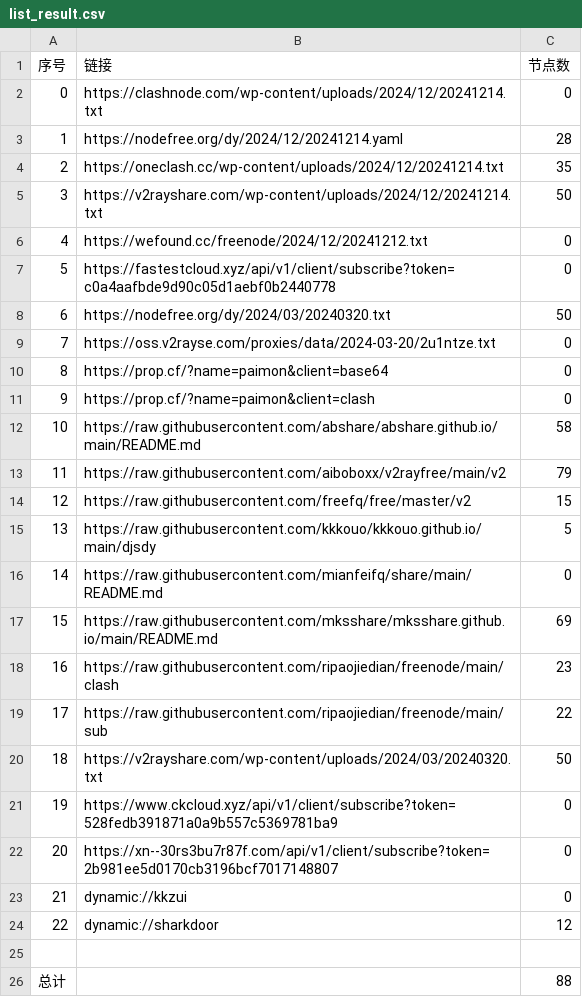
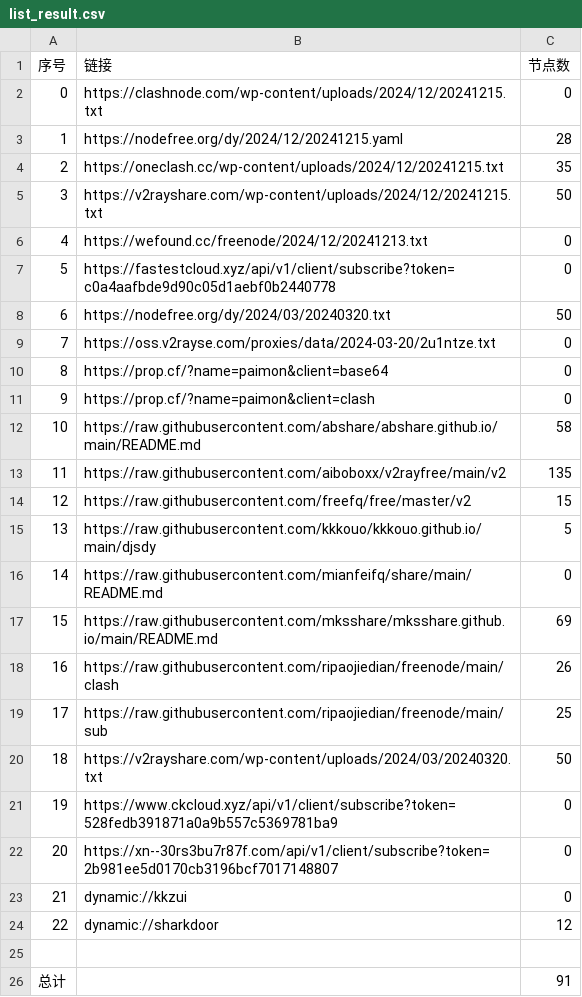
Before and after one commit to wanghz/AutoMergePublicNodes, a CSV file: list_result.csv, drawn as a sheet.

```diff
--- a/list_result.csv
+++ b/list_result.csv
@@ -1,7 +1,7 @@
 序号,链接,节点数
-0,https://clashnode.com/wp-content/uploads/2024/12/20241214.txt,0
-1,https://nodefree.org/dy/2024/12/20241214.yaml,28
-2,https://oneclash.cc/wp-content/uploads/2024/12/20241214.txt,35
-3,https://v2rayshare.com/wp-content/uploads/2024/12/20241214.txt,50
-4,https://wefound.cc/freenode/2024/12/20241212.txt,0
+0,https://clashnode.com/wp-content/uploads/2024/12/20241215.txt,0
+1,https://nodefree.org/dy/2024/12/20241215.yaml,28
+2,https://oneclash.cc/wp-content/uploads/2024/12/20241215.txt,35
+3,https://v2rayshare.com/wp-content/uploads/2024/12/20241215.txt,50
+4,https://wefound.cc/freenode/2024/12/20241213.txt,0
 5,https://fastestcloud.xyz/api/v1/client/subscribe?token=c0a4aafbde9d90c05d1aebf0b2440778,0
@@ -12,3 +12,3 @@
 10,https://raw.githubusercontent.com/abshare/abshare.github.io/main/README.md,58
-11,https://raw.githubusercontent.com/aiboboxx/v2rayfree/main/v2,79
+11,https://raw.githubusercontent.com/aiboboxx/v2rayfree/main/v2,135
 12,https://raw.githubusercontent.com/freefq/free/master/v2,15
@@ -17,4 +17,4 @@
 15,https://raw.githubusercontent.com/mksshare/mksshare.github.io/main/README.md,69
-16,https://raw.githubusercontent.com/ripaojiedian/freenode/main/clash,23
-17,https://raw.githubusercontent.com/ripaojiedian/freenode/main/sub,22
+16,https://raw.githubusercontent.com/ripaojiedian/freenode/main/clash,26
+17,https://raw.githubusercontent.com/ripaojiedian/freenode/main/sub,25
 18,https://v2rayshare.com/wp-content/uploads/2024/03/20240320.txt,50
@@ -25,2 +25,2 @@
 
-总计,,88
+总计,,91
```
Also changed, not shown: 10 other files.
